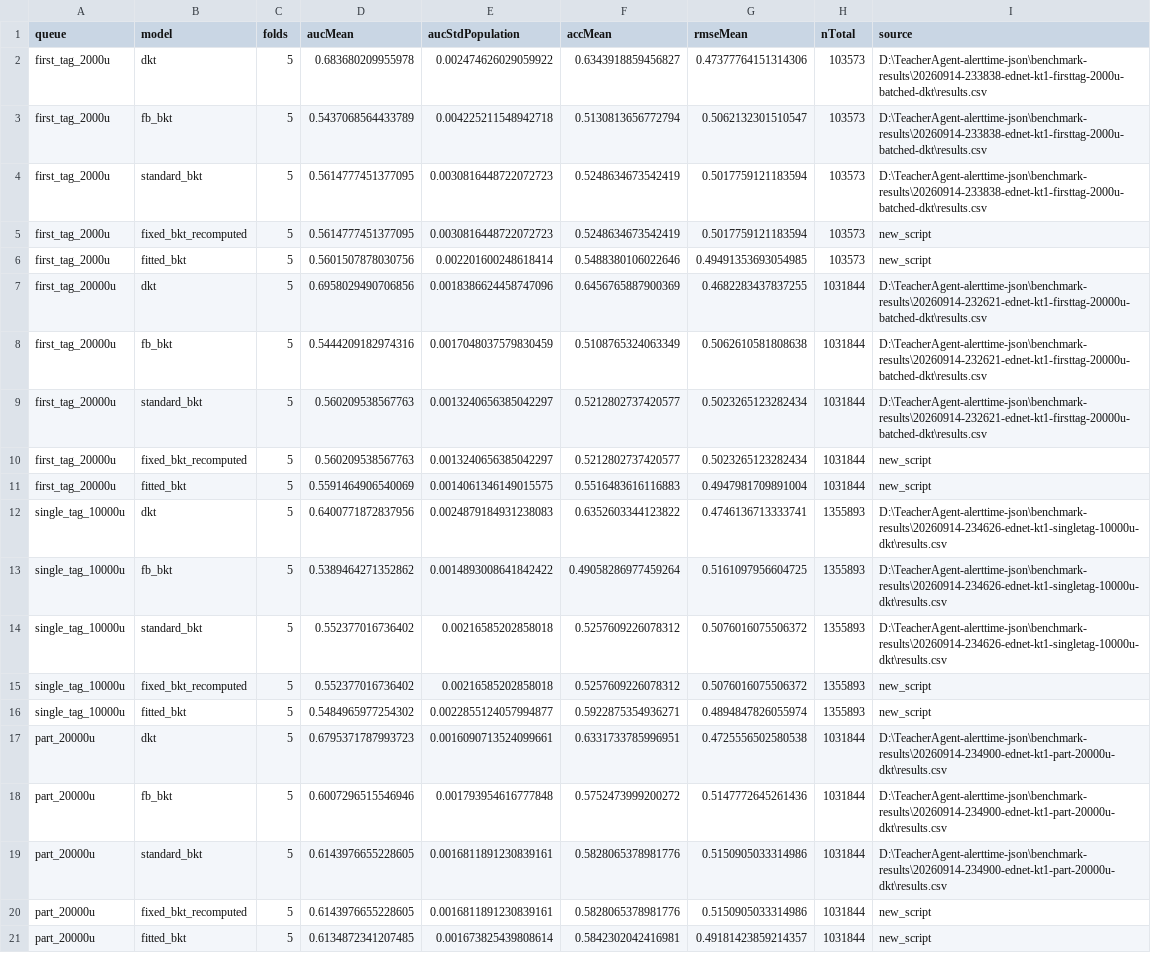
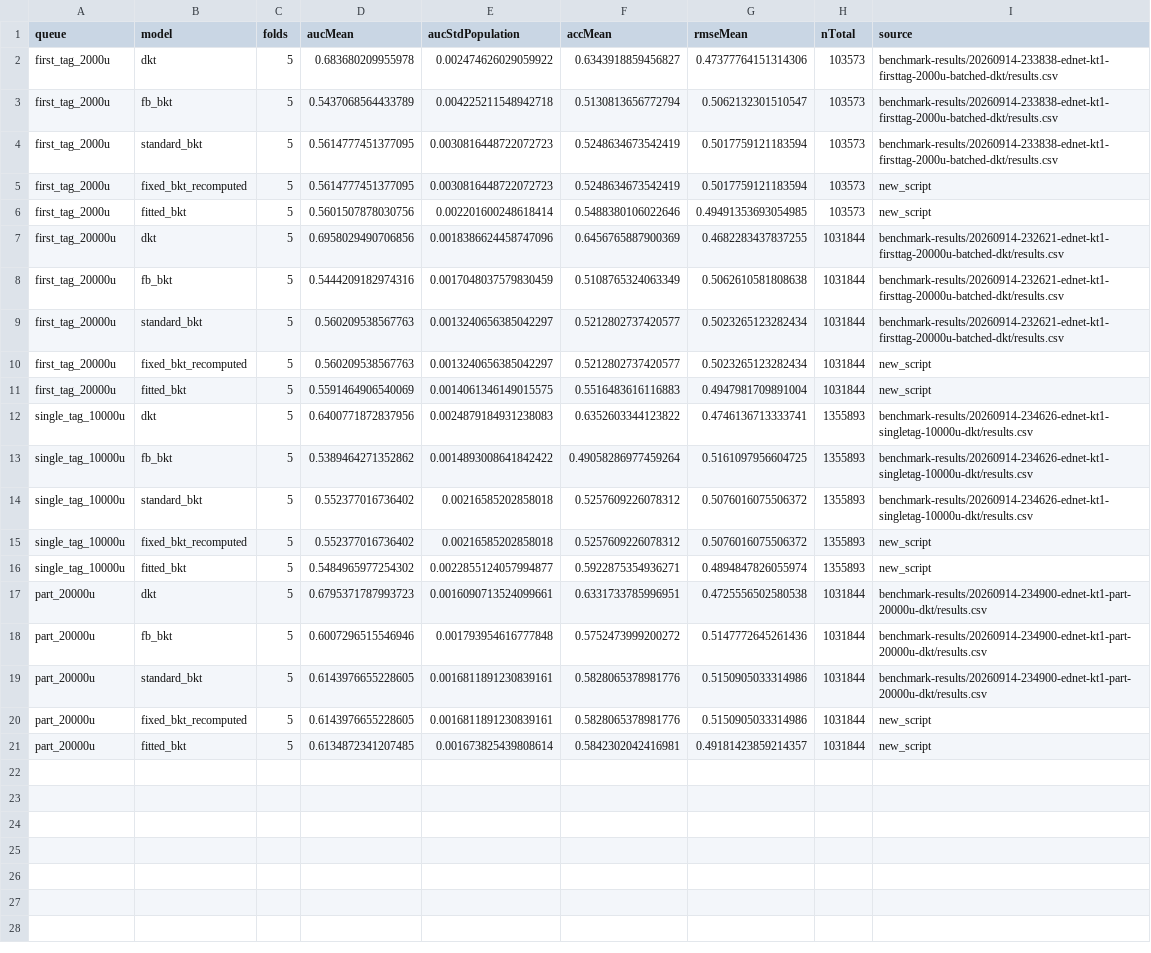
Before and after one commit to xuzeTop1/Teacher, a CSV file: TeacherAgent/experiments/paper_benchmark_summary/bkt_fitted_cv_ednet/comparison_summary.csv, drawn as a sheet; the diff names each change by its address in the sheet, - before the commit and + after, or states it on an @@ line.

Commit message:
docs(experiments): map paper tables to files, add dataset guide, sanitize paths
- experiments/README.md: add Table 3-11 -> file mapping, per-table reproduce
  commands verified against each script's real CLI, and branch/commit note.
- experiments/data/README.md: new. Dataset acquisition, license boundaries
  (ASSISTments terms; EdNet-KT1 CC BY-NC 4.0), required citations, and
  preprocessing caveats. No raw data is redistributed.
- paper_benchmark_summary/: add sync_realdevice/ and robustness/ so that
  Table 10 and Table 11 are covered by published results; regenerate
  SHA256SUMS.txt accordingly.
- Remove local absolute paths from 6 scripts and 1 CSV: derive paths from
  __file__/env vars (EDNET_KT1_ZIP, TEACHER_AGENT_DB, TEACHER_AGENT_ROOT)
  instead of hardcoding the author's machine.

```diff
--- a/TeacherAgent/experiments/paper_benchmark_summary/bkt_fitted_cv_ednet/comparison_summary.csv
+++ b/TeacherAgent/experiments/paper_benchmark_summary/bkt_fitted_cv_ednet/comparison_summary.csv
-I2:I4 (source): D:\TeacherAgent-alerttime-json\benchmark-results\20260914-233838-ednet-kt1-firsttag-2000u-batched-dkt\results.csv
+I2:I4 (source): benchmark-results/20260914-233838-ednet-kt1-firsttag-2000u-batched-dkt/results.csv
-I7:I9 (source): D:\TeacherAgent-alerttime-json\benchmark-results\20260914-232621-ednet-kt1-firsttag-20000u-batched-dkt\results.csv
+I7:I9 (source): benchmark-results/20260914-232621-ednet-kt1-firsttag-20000u-batched-dkt/results.csv
-I12:I14 (source): D:\TeacherAgent-alerttime-json\benchmark-results\20260914-234626-ednet-kt1-singletag-10000u-dkt\results.csv
+I12:I14 (source): benchmark-results/20260914-234626-ednet-kt1-singletag-10000u-dkt/results.csv
-I17:I19 (source): D:\TeacherAgent-alerttime-json\benchmark-results\20260914-234900-ednet-kt1-part-20000u-dkt\results.csv
+I17:I19 (source): benchmark-results/20260914-234900-ednet-kt1-part-20000u-dkt/results.csv
```
Also changed, not shown: 13 other files.
